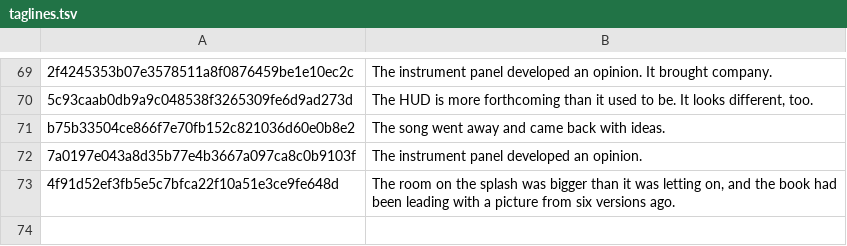
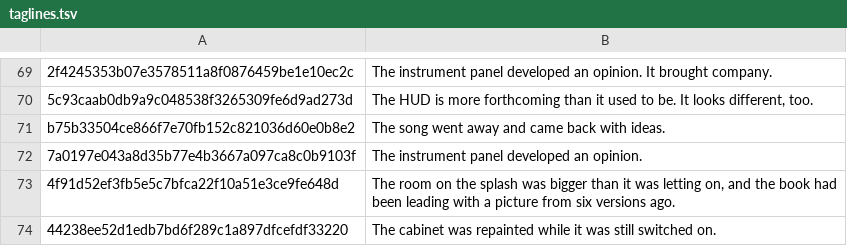
Before and after one commit to durchnull/hypercolor-asteroids, a TSV file: docs/taglines.tsv, drawn as a sheet; only a part is shown, gaps mark what is left out; the diff names each change by its address in the sheet, - before the commit and + after, or states it on an @@ line.

```diff
--- a/docs/taglines.tsv
+++ b/docs/taglines.tsv
+row 74: 44238ee52d1edb7bd6f289c1a897dfcefdf33220 | The cabinet was repainted while it was still switched on.
```
Also changed, not shown: 9 other files.
